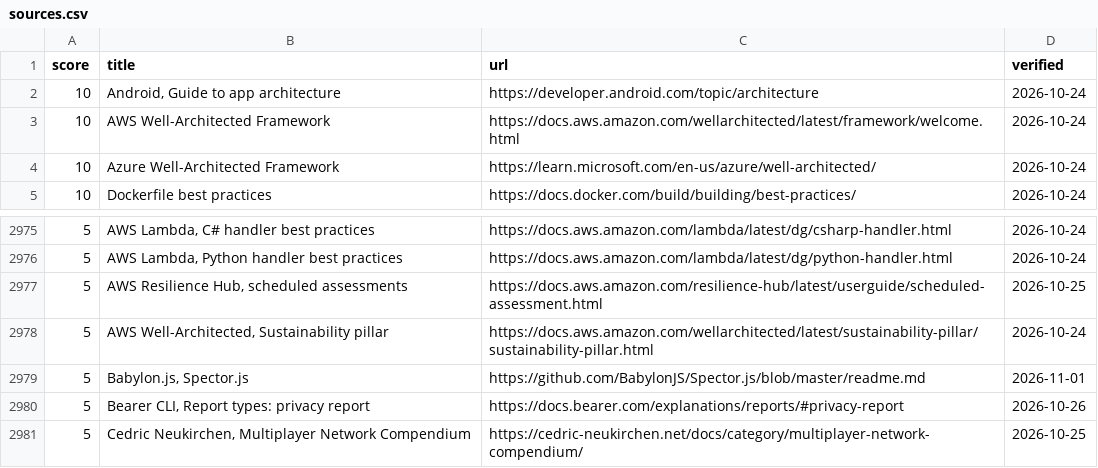
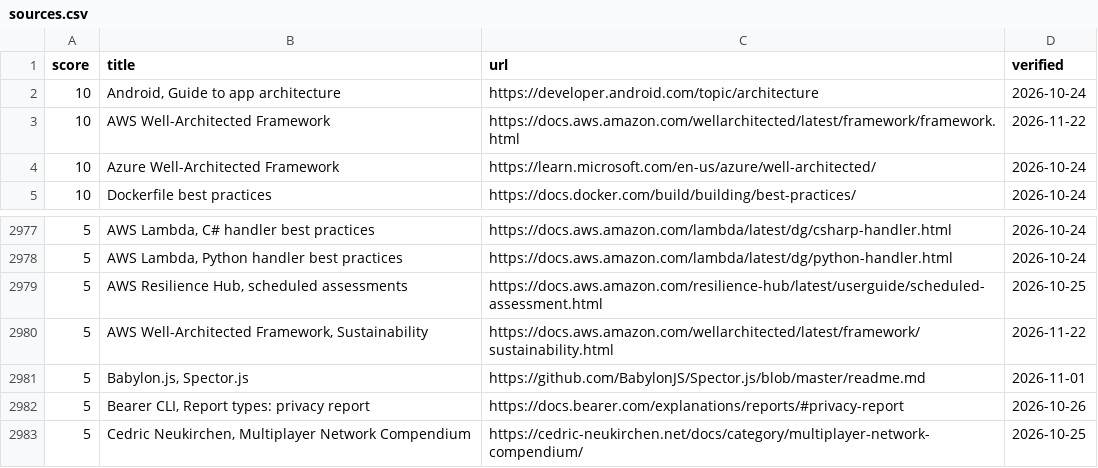
Before and after one commit to depuschm/architecture-guidelines, a CSV file: sources.csv, drawn as a sheet; only a part is shown, gaps mark what is left out; the diff covers the shown part only.

```diff
--- a/sources.csv
+++ b/sources.csv
@@ -2,3 +2,3 @@ score,title,url,verified
 10,"Android, Guide to app architecture",https://developer.android.com/topic/architecture,2026-10-24
-10,AWS Well-Architected Framework,https://docs.aws.amazon.com/wellarchitected/latest/framework/welcome.html,2026-10-24
+10,AWS Well-Architected Framework,https://docs.aws.amazon.com/wellarchitected/latest/framework/framework.html,2026-11-22
 10,Azure Well-Architected Framework,https://learn.microsoft.com/en-us/azure/well-architected/,2026-10-24
@@ -2977,3 +2979,3 @@ score,title,url,verified
 5,"AWS Resilience Hub, scheduled assessments",https://docs.aws.amazon.com/resilience-hub/latest/userguide/scheduled-assessment.html,2026-10-25
-5,"AWS Well-Architected, Sustainability pillar",https://docs.aws.amazon.com/wellarchitected/latest/sustainability-pillar/sustainability-pillar.html,2026-10-24
+5,"AWS Well-Architected Framework, Sustainability",https://docs.aws.amazon.com/wellarchitected/latest/framework/sustainability.html,2026-11-22
 5,"Babylon.js, Spector.js",https://github.com/BabylonJS/Spector.js/blob/master/readme.md,2026-11-01
```
Also changed, not shown: 7 added rows, 5 removed rows and 9 edited cells elsewhere in this file, rules.csv, 7 other files.
